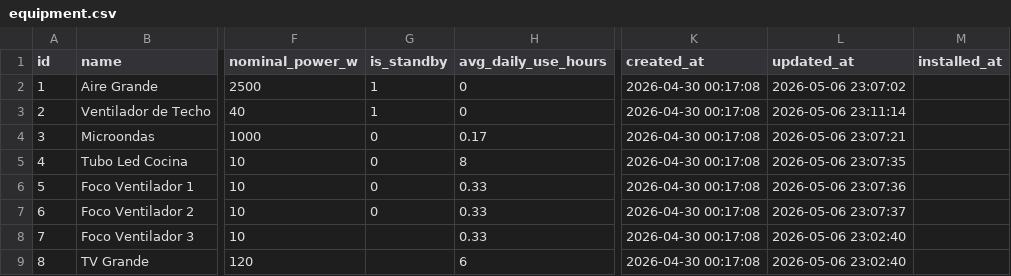
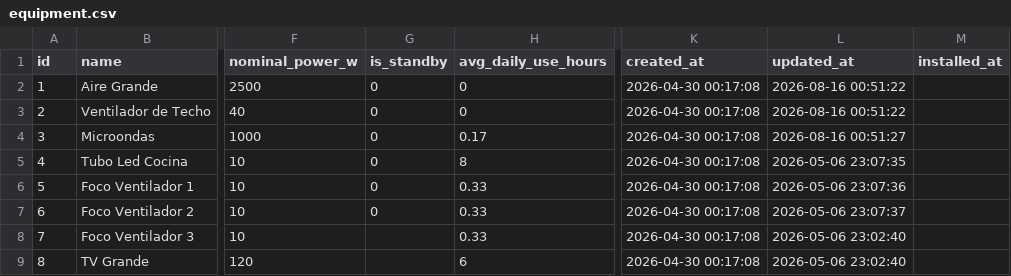
Before and after one commit to Noodle1981/ModoAhorro, a CSV file: tablas/equipment.csv, drawn as a sheet; only a part is shown, gaps mark what is left out; the diff names each change by its address in the sheet, - before the commit and + after, or states it on an @@ line.

```diff
--- a/tablas/equipment.csv
+++ b/tablas/equipment.csv
-G2:G3 (is_standby): 1
+G2:G3 (is_standby): 0
-L2 (updated_at): 2026-05-06 23:07:02
+L2 (updated_at): 2026-08-16 00:51:22
-L3 (updated_at): 2026-05-06 23:11:14
+L3 (updated_at): 2026-08-16 00:51:22
-L4 (updated_at): 2026-05-06 23:07:21
+L4 (updated_at): 2026-08-16 00:51:27
```
Also changed, not shown: tablas/entities.csv, tablas/rooms.csv, 35 other files.
